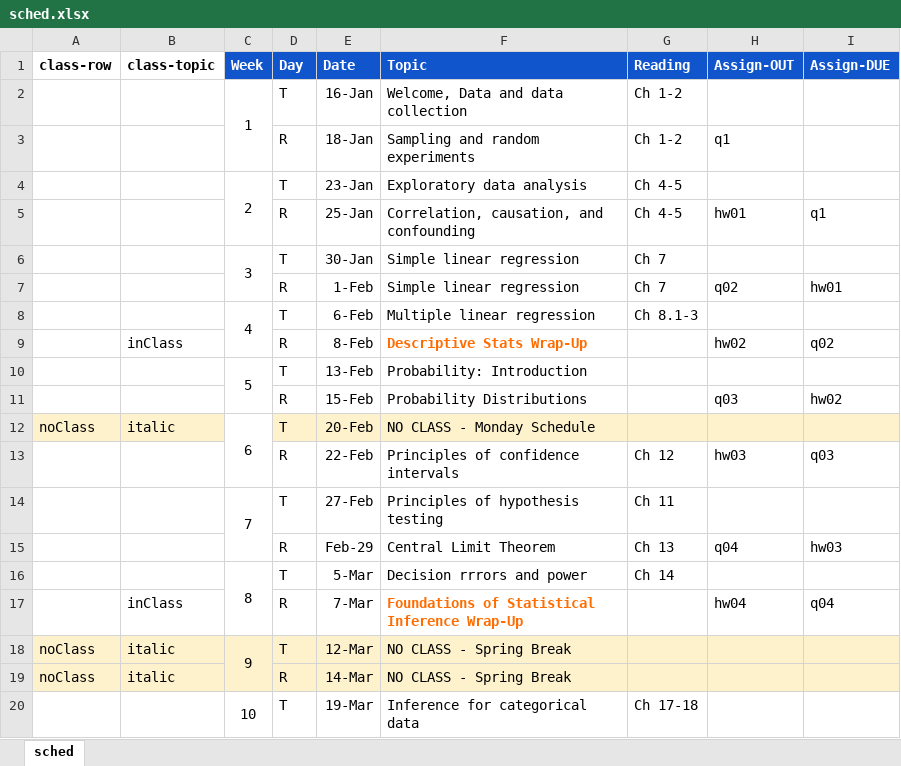
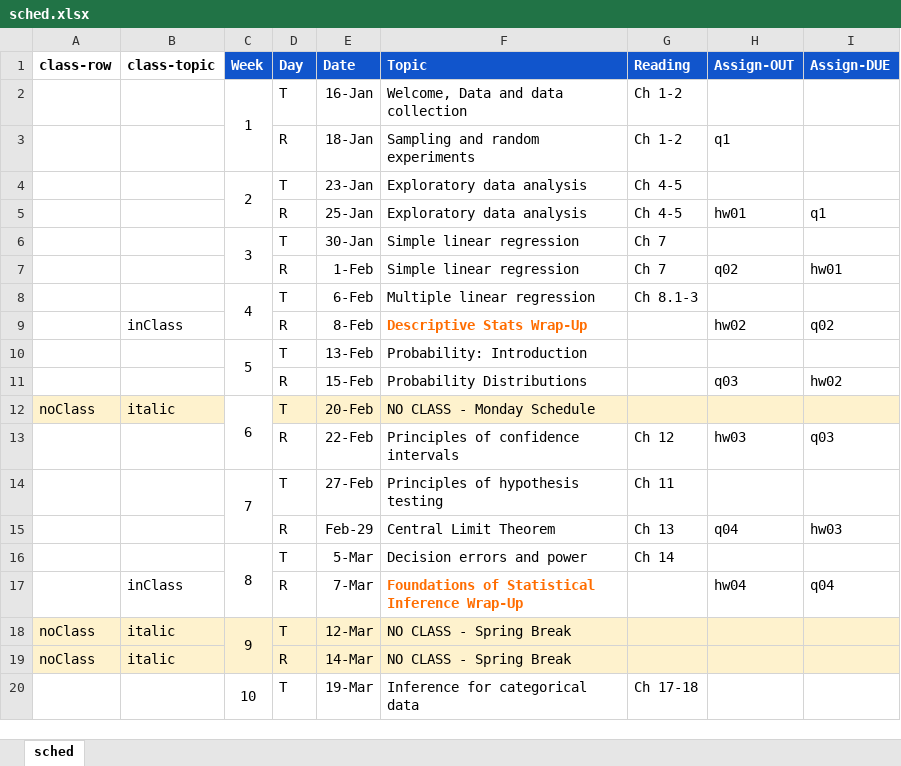
Before and after one commit to amosca01/MATH108-S24, an Excel workbook: assets/sched.xlsx, sheet sched, drawn as a sheet; only a part is shown; values as stored, in another font and other column widths than the file's, no borders; the diff names each change by its address in the sheet, - before the commit and + after, or states it on an @@ line.

```diff
--- a/assets/sched.xlsx (sheet sched)
+++ b/assets/sched.xlsx (sheet sched)
-F5 (Topic): Correlation, causation, and confounding
+F5 (Topic): Exploratory data analysis
-F16 (Topic): Decision rrrors and power
+F16 (Topic): Decision errors and power
```
Also changed, not shown: 22 other files.
